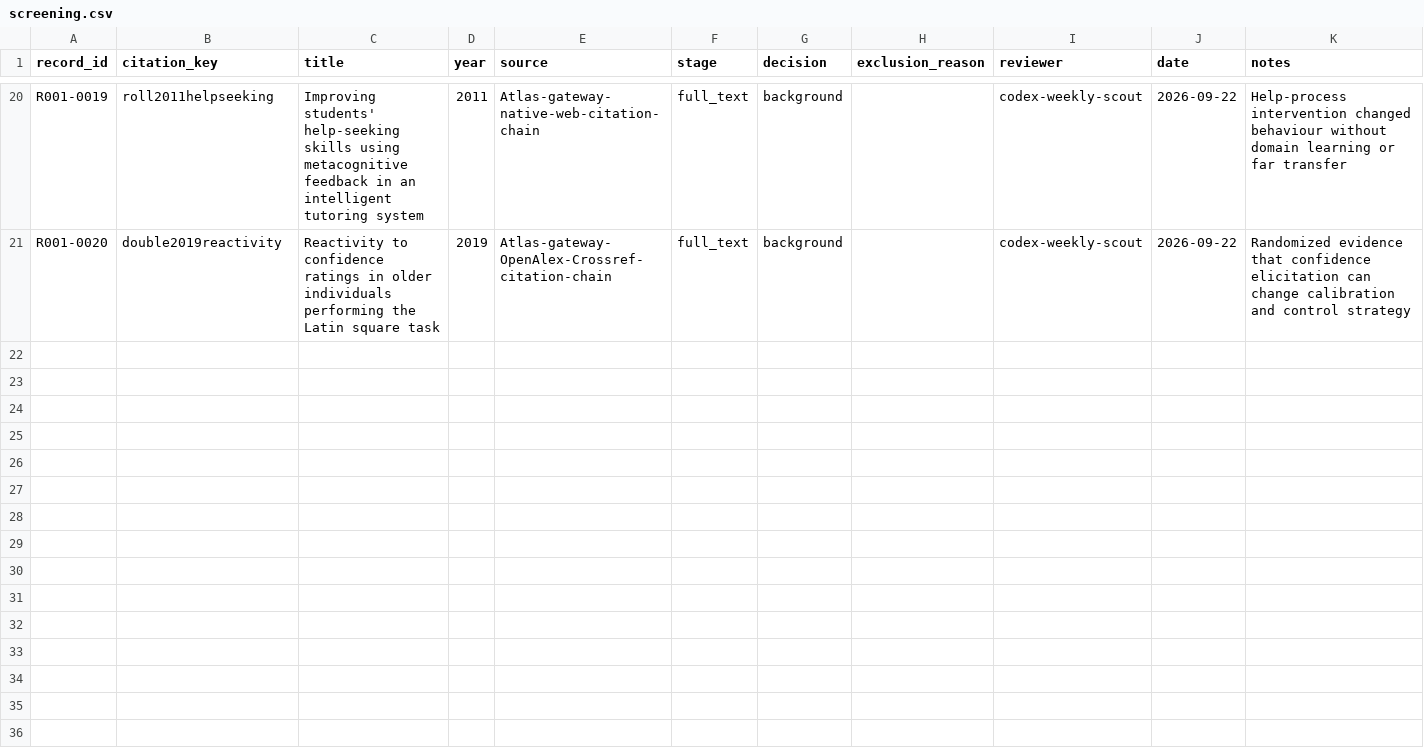
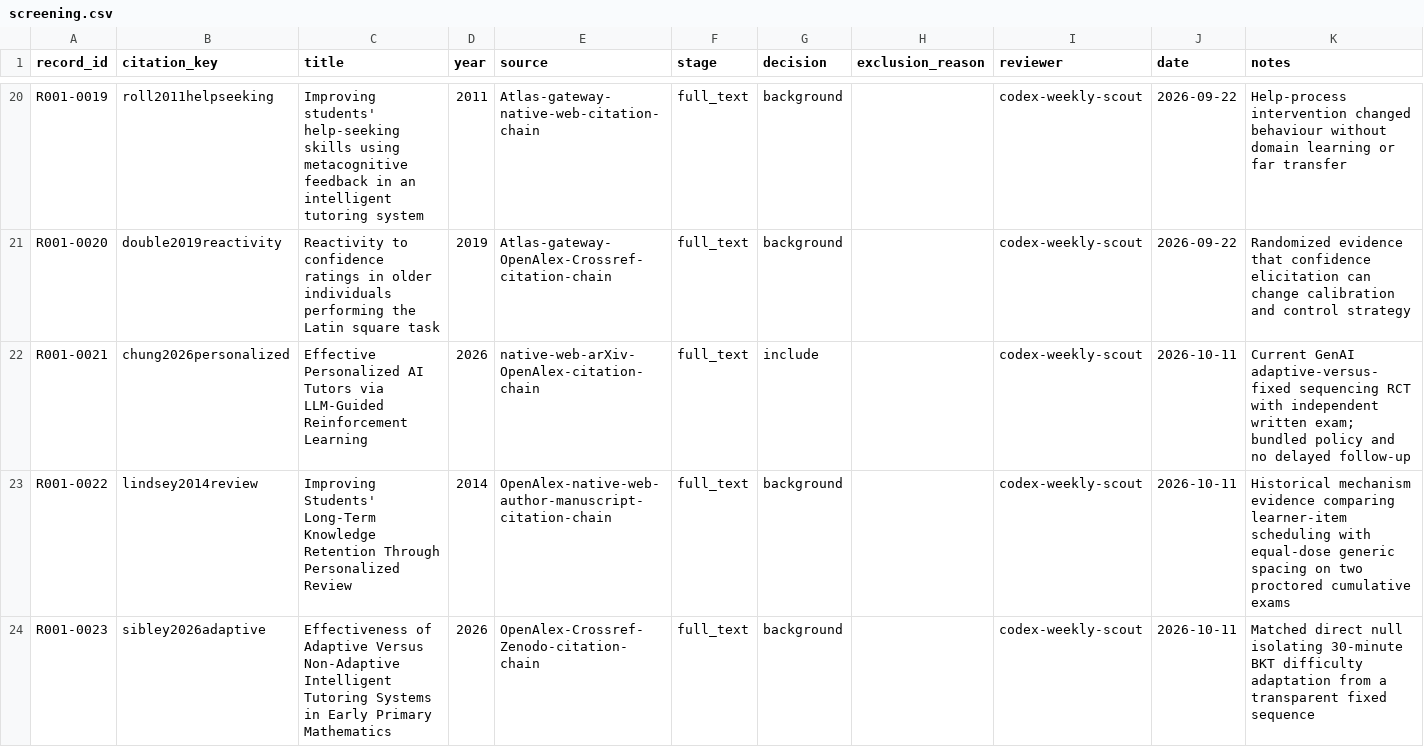
Before and after one commit to lorenzopolicar/Learning-Atlas, a CSV file: reviews/R001-learning-performance-gap/screening.csv, drawn as a sheet; only a part is shown, gaps mark what is left out; the diff names each change by its address in the sheet, - before the commit and + after, or states it on an @@ line.

Commit message:
research: test personalization incremental value

```diff
--- a/reviews/R001-learning-performance-gap/screening.csv
+++ b/reviews/R001-learning-performance-gap/screening.csv
+row 22: R001-0021 | chung2026personalized | Effective Personalized AI Tutors via LLM-Guided Reinforcement Learning | 2026 | native-web-arXiv-OpenAlex-citation-chain | full_text | include |  | codex-weekly-scout | 2026-10-11 | Current GenAI adaptive-versus-fixed sequencing RCT with independent written exam; bundled policy and no delayed follow-up
+row 23: R001-0022 | lindsey2014review | Improving Students' Long-Term Knowledge Retention Through Personalized Review | 2014 | OpenAlex-native-web-author-manuscript-citation-chain | full_text | background |  | codex-weekly-scout | 2026-10-11 | Historical mechanism evidence comparing learner-item scheduling with equal-dose generic spacing on two proctored cumulative exams
+row 24: R001-0023 | sibley2026adaptive | Effectiveness of Adaptive Versus Non-Adaptive Intelligent Tutoring Systems in Early Primary Mathematics | 2026 | OpenAlex-Crossref-Zenodo-citation-chain | full_text | background |  | codex-weekly-scout | 2026-10-11 | Matched direct null isolating 30-minute BKT difficulty adaptation from a transparent fixed sequence
```
Also changed, not shown: reviews/R001-learning-performance-gap/extraction.csv, 24 other files.
